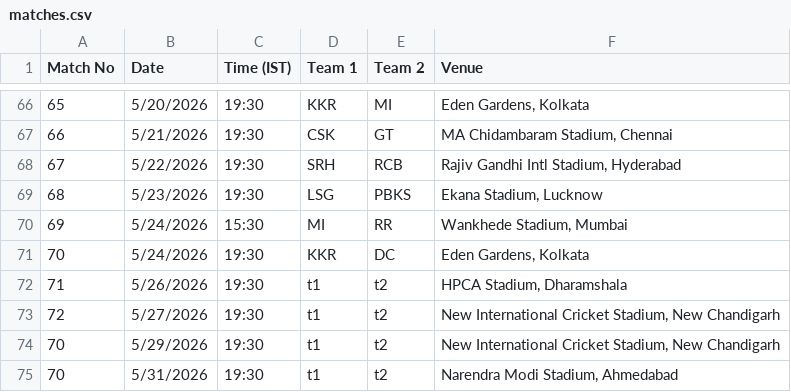
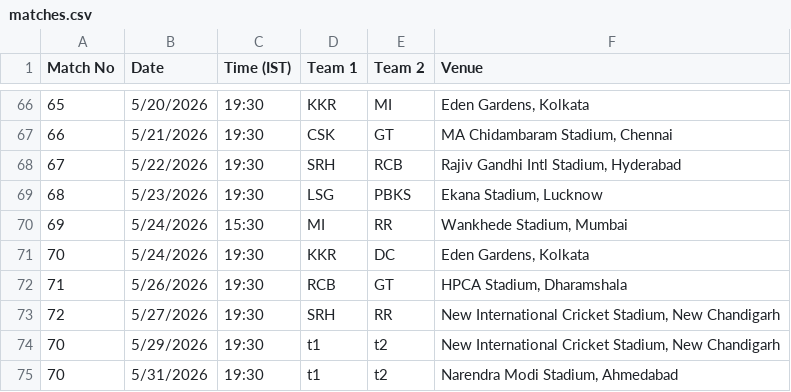
Before and after one commit to jadenclive4-srm/ipl_model2, a CSV file: backend/src/main/resources/data/matches.csv, drawn as a sheet; only a part is shown, gaps mark what is left out.

```diff
--- a/backend/src/main/resources/data/matches.csv
+++ b/backend/src/main/resources/data/matches.csv
@@ -71,4 +71,4 @@ Match No,Date,Time (IST),Team 1,Team 2,Venue
 70,5/24/2026,19:30,KKR,DC,"Eden Gardens, Kolkata"
-71,5/26/2026,19:30,t1,t2,"HPCA Stadium,  Dharamshala"
-72,5/27/2026,19:30,t1,t2,"New International Cricket Stadium, New Chandigarh"
+71,5/26/2026,19:30,RCB,GT,"HPCA Stadium,  Dharamshala"
+72,5/27/2026,19:30,SRH,RR,"New International Cricket Stadium, New Chandigarh"
 70,5/29/2026,19:30,t1,t2,"New International Cricket Stadium, New Chandigarh"
```
Also changed, not shown: 1 other file.
